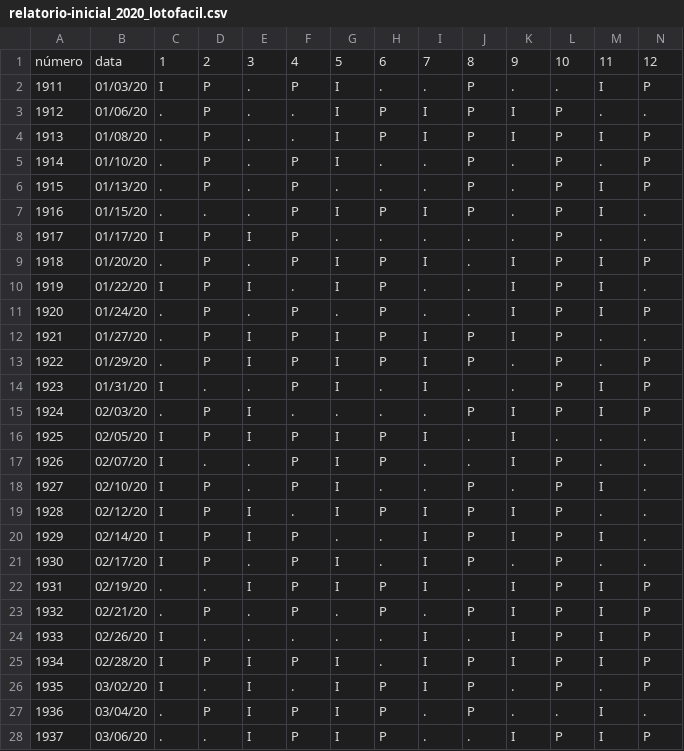
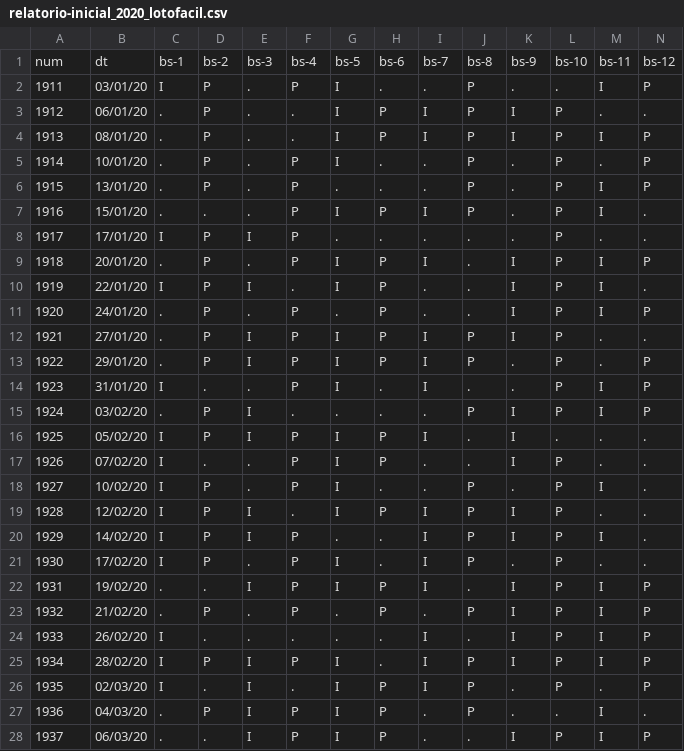
Before and after one commit to bruno-ba/loterica, a CSV file: lotofacil/relatorio-inicial_2020_lotofacil.csv, drawn as a sheet; only a part is shown; removed rows and columns are numbered as before the commit, all else as after; rows hold the shown columns only; the diff covers the shown part only; the diff names each change by its address in the sheet, - before the commit and + after, or states it on an @@ line.

Commit message:
commit header relatorio
melhoria na criação do header para o csv gerado

```diff
--- a/lotofacil/relatorio-inicial_2020_lotofacil.csv
+++ b/lotofacil/relatorio-inicial_2020_lotofacil.csv
-row 1: número | data | 1 | 2 | 3 | 4 | 5 | 6 | 7 | 8 | 9 | 10 | 11 | 12
+row 1: num | dt | bs-1 | bs-2 | bs-3 | bs-4 | bs-5 | bs-6 | bs-7 | bs-8 | bs-9 | bs-10 | bs-11 | bs-12
-B2: 01/03/20
+B2: 03/01/20
-B3: 01/06/20
+B3: 06/01/20
-B4: 01/08/20
+B4: 08/01/20
-B5: 01/10/20
+B5: 10/01/20
-B6: 01/13/20
+B6: 13/01/20
-B7: 01/15/20
+B7: 15/01/20
-B8: 01/17/20
+B8: 17/01/20
-B9: 01/20/20
+B9: 20/01/20
-B10: 01/22/20
+B10: 22/01/20
-B11: 01/24/20
+B11: 24/01/20
-B12: 01/27/20
+B12: 27/01/20
-B13: 01/29/20
+B13: 29/01/20
-B14: 01/31/20
+B14: 31/01/20
-B15: 02/03/20
+B15: 03/02/20
-B16: 02/05/20
+B16: 05/02/20
-B17: 02/07/20
+B17: 07/02/20
-B18: 02/10/20
+B18: 10/02/20
-B19: 02/12/20
+B19: 12/02/20
-B20: 02/14/20
+B20: 14/02/20
-B21: 02/17/20
+B21: 17/02/20
-B22: 02/19/20
+B22: 19/02/20
-B23: 02/21/20
+B23: 21/02/20
-B24: 02/26/20
+B24: 26/02/20
-B25: 02/28/20
+B25: 28/02/20
-B26: 03/02/20
+B26: 02/03/20
-B27: 03/04/20
+B27: 04/03/20
-B28: 03/06/20
+B28: 06/03/20
```
Also changed, not shown: 18 edited cells elsewhere in this file, 3 other files.
